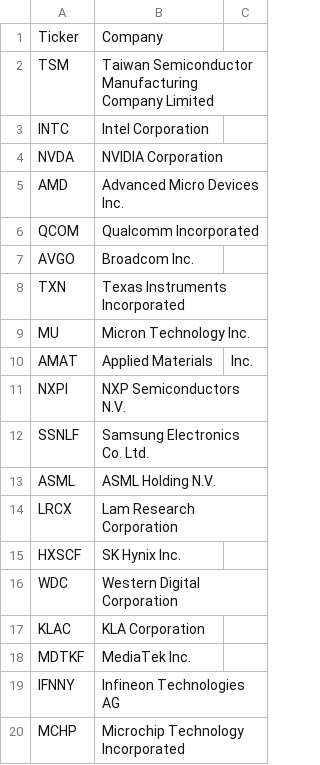
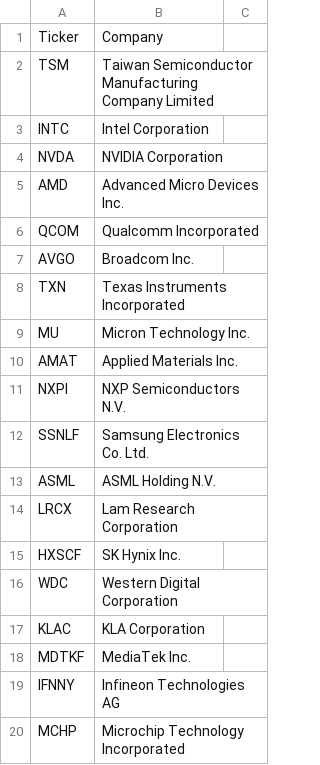
Before and after one commit to mrtnsko/Avanza, a CSV file: Wafer_Companies.csv, drawn as a sheet.

Commit message:
Update Wafer_Companies.csv

```diff
--- a/Wafer_Companies.csv
+++ b/Wafer_Companies.csv
@@ -9,3 +9,3 @@ TXN,Texas Instruments Incorporated
 MU,Micron Technology Inc.
-AMAT,Applied Materials, Inc.
+AMAT,Applied Materials Inc.
 NXPI,NXP Semiconductors N.V.
```
